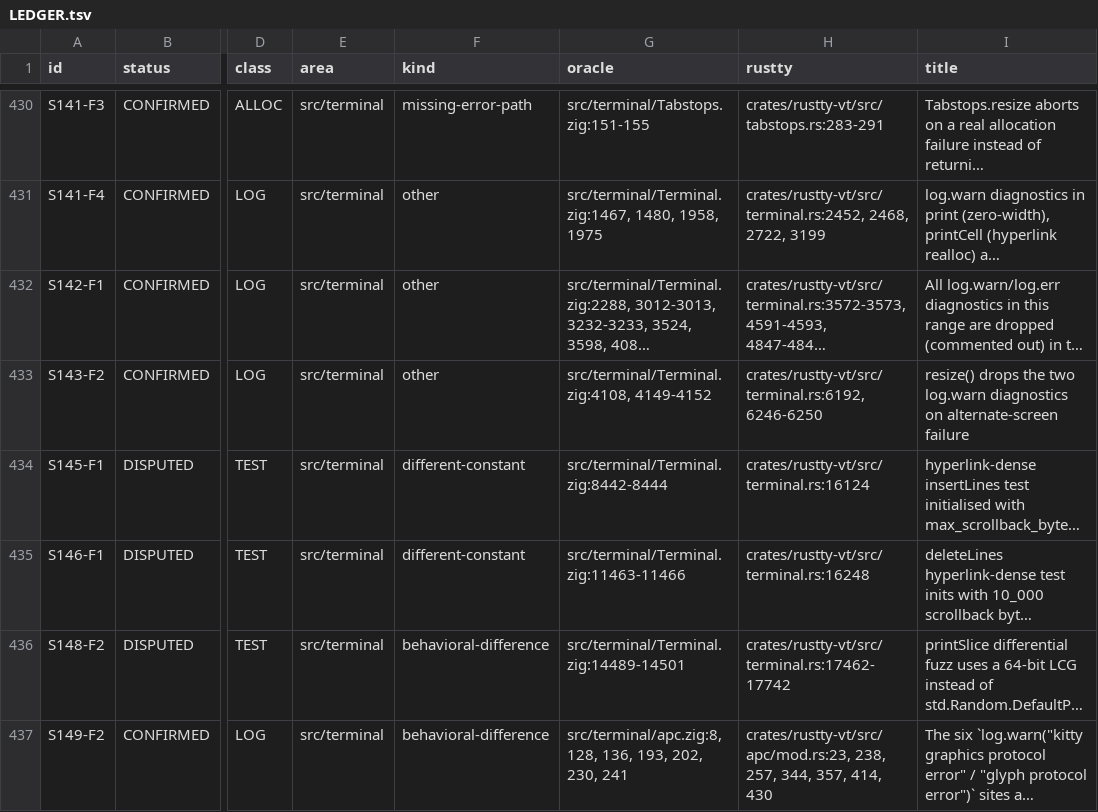
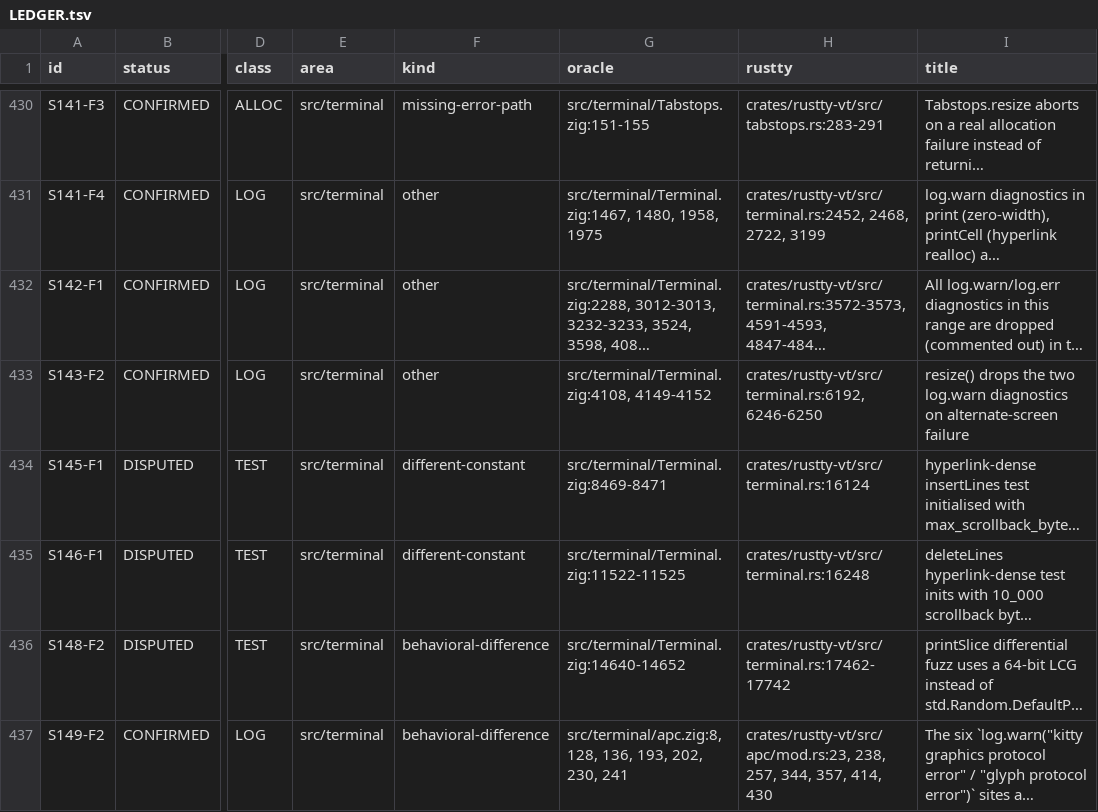
Before and after one commit to AirelyDev/rustty, a TSV file: .port/parity-closure/LEDGER.tsv, drawn as a sheet; only a part is shown, gaps mark what is left out; long unchanged cells end in …; the diff covers the shown part only; the diff names each change by its address in the sheet, - before the commit and + after, or states it on an @@ line.

```diff
--- a/.port/parity-closure/LEDGER.tsv
+++ b/.port/parity-closure/LEDGER.tsv
-G434 (oracle): src/terminal/Terminal.zig:8442-8444
+G434 (oracle): src/terminal/Terminal.zig:8469-8471
-G435 (oracle): src/terminal/Terminal.zig:11463-11466
+G435 (oracle): src/terminal/Terminal.zig:11522-11525
-G436 (oracle): src/terminal/Terminal.zig:14489-14501
+G436 (oracle): src/terminal/Terminal.zig:14640-14652
```
Also changed, not shown: 31 edited cells elsewhere in this file, .port/parity-closure/COMMENT-NOT-CARRIED.tsv, 6 other files.
